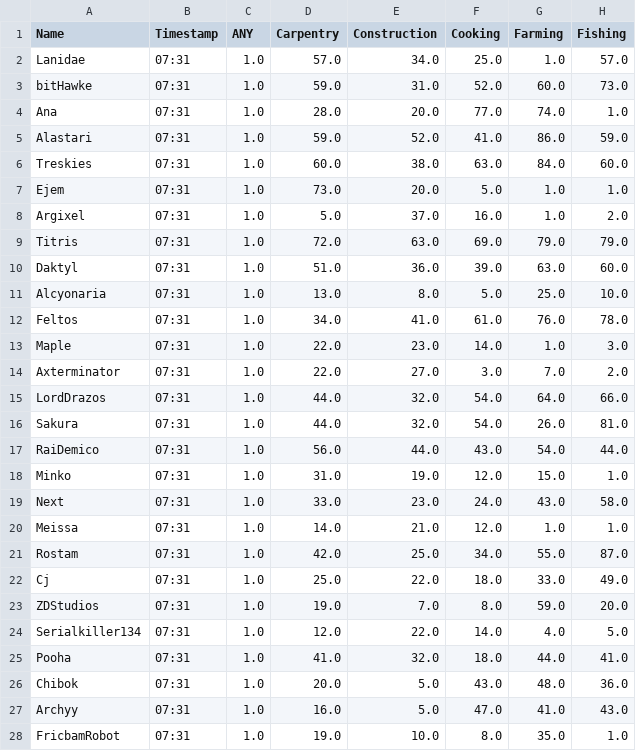
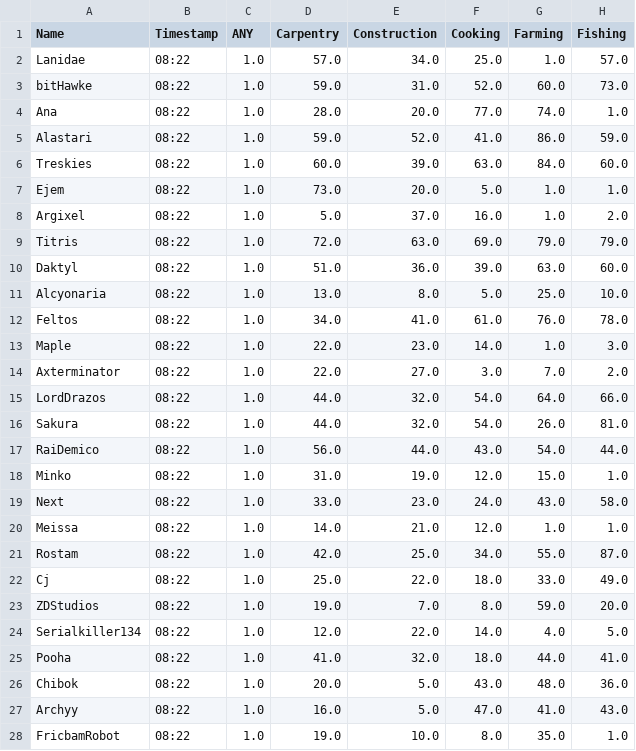
Before and after one commit to Ejem0724/Ejem0724.github.io, a CSV file: legion_live_stats.csv, drawn as a sheet; only a part is shown; the diff covers the shown part only; the diff names each change by its address in the sheet, - before the commit and + after, or states it on an @@ line.

```diff
--- a/legion_live_stats.csv
+++ b/legion_live_stats.csv
-B2:B28 (Timestamp): 07:31
+B2:B28 (Timestamp): 08:22
-E6 (Construction): 38.0
+E6 (Construction): 39.0
```
Also changed, not shown: 94 edited cells elsewhere in this file, 1 other file.
